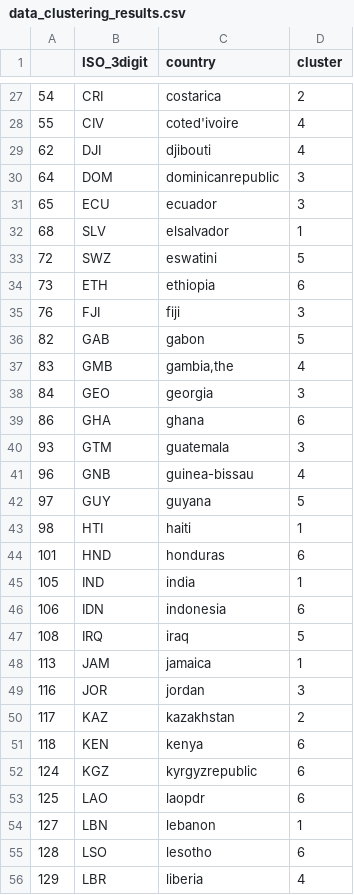
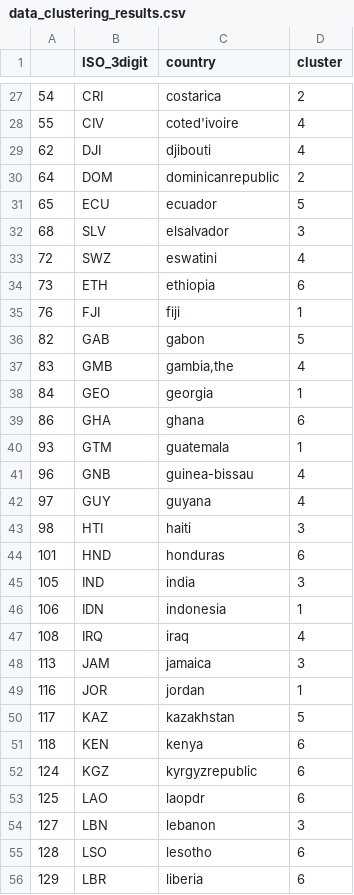
Before and after one commit to edwardoughton/pytal, a CSV file: clustering/results/data_clustering_results.csv, drawn as a sheet; only a part is shown, gaps mark what is left out; the diff covers the shown part only.

Commit message:
Update clustering folder

```diff
--- a/clustering/results/data_clustering_results.csv
+++ b/clustering/results/data_clustering_results.csv
@@ -29,23 +29,23 @@
 "62","DJI","djibouti","4"
-"64","DOM","dominicanrepublic","3"
-"65","ECU","ecuador","3"
-"68","SLV","elsalvador","1"
-"72","SWZ","eswatini","5"
+"64","DOM","dominicanrepublic","2"
+"65","ECU","ecuador","5"
+"68","SLV","elsalvador","3"
+"72","SWZ","eswatini","4"
 "73","ETH","ethiopia","6"
-"76","FJI","fiji","3"
+"76","FJI","fiji","1"
 "82","GAB","gabon","5"
 "83","GMB","gambia,the","4"
-"84","GEO","georgia","3"
+"84","GEO","georgia","1"
 "86","GHA","ghana","6"
-"93","GTM","guatemala","3"
+"93","GTM","guatemala","1"
 "96","GNB","guinea-bissau","4"
-"97","GUY","guyana","5"
-"98","HTI","haiti","1"
+"97","GUY","guyana","4"
+"98","HTI","haiti","3"
 "101","HND","honduras","6"
-"105","IND","india","1"
-"106","IDN","indonesia","6"
-"108","IRQ","iraq","5"
-"113","JAM","jamaica","1"
-"116","JOR","jordan","3"
-"117","KAZ","kazakhstan","2"
+"105","IND","india","3"
+"106","IDN","indonesia","1"
+"108","IRQ","iraq","4"
+"113","JAM","jamaica","3"
+"116","JOR","jordan","1"
+"117","KAZ","kazakhstan","5"
 "118","KEN","kenya","6"
@@ -53,4 +53,4 @@
 "125","LAO","laopdr","6"
-"127","LBN","lebanon","1"
+"127","LBN","lebanon","3"
 "128","LSO","lesotho","6"
-"129","LBR","liberia","4"
+"129","LBR","liberia","6"
```
Also changed, not shown: 32 edited cells elsewhere in this file, 11 other files.
